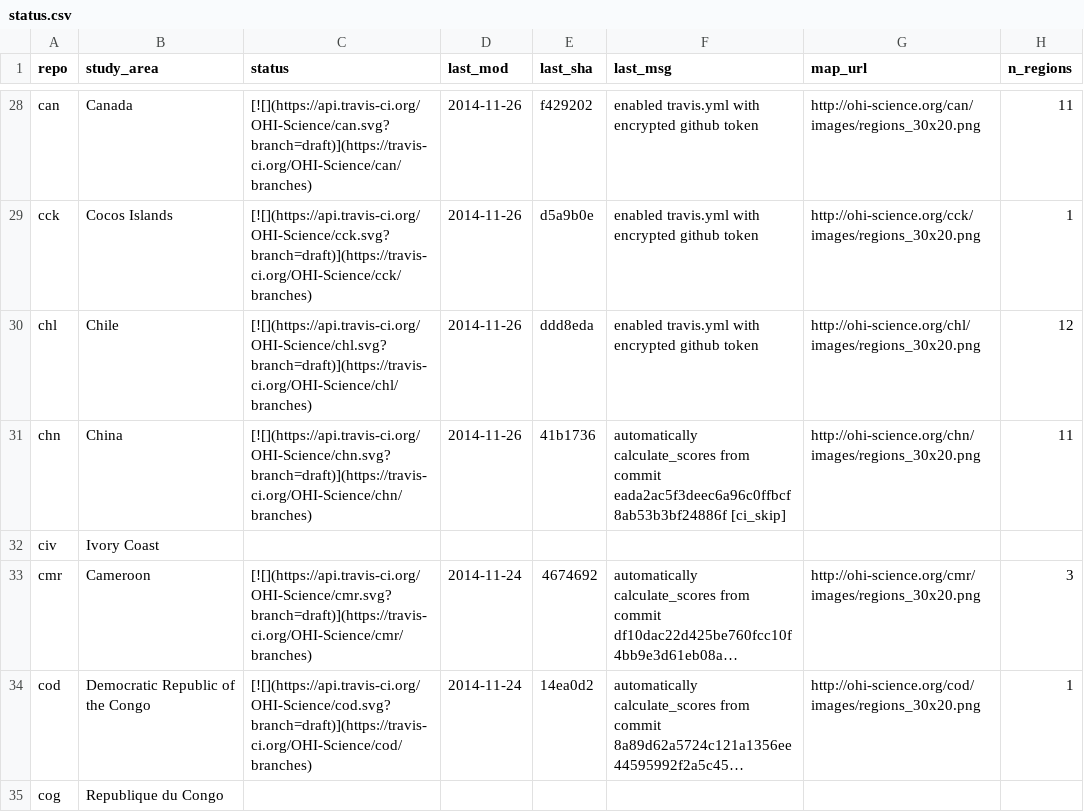
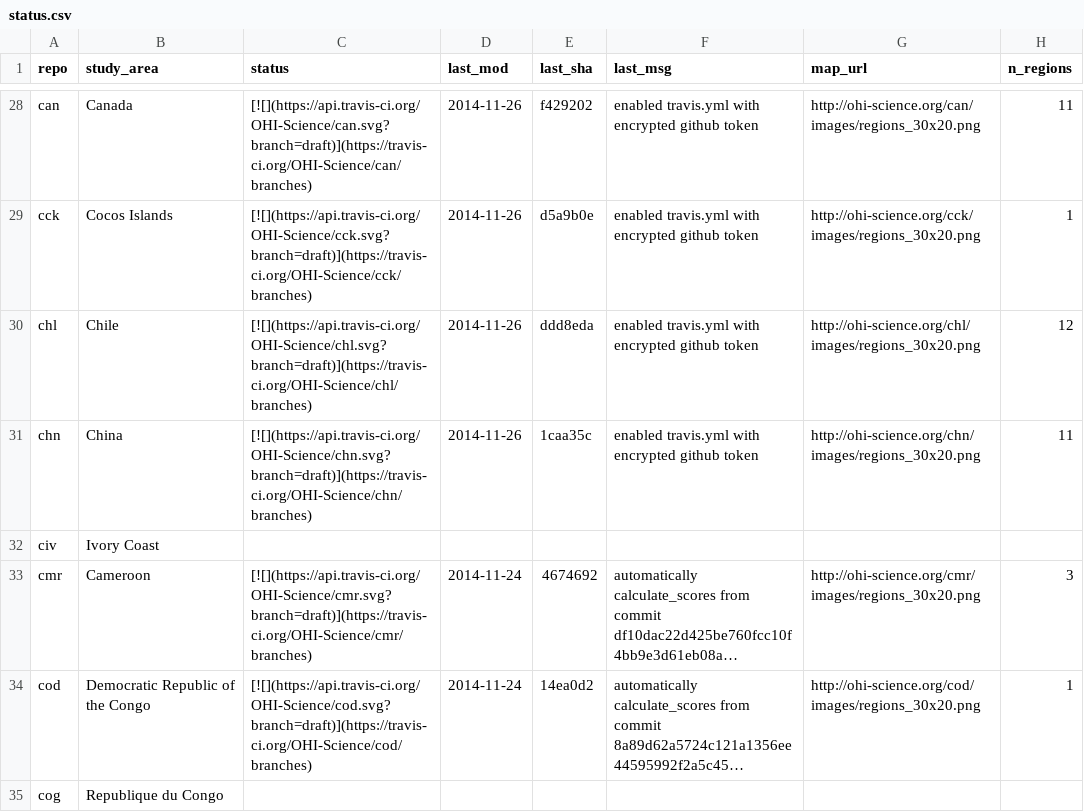
Before and after one commit to OHI-Science/subcountry, a CSV file: _data/status.csv, drawn as a sheet; only a part is shown, gaps mark what is left out; long unchanged cells end in ….

Commit message:
updated status from chn commit 1caa35c

```diff
--- a/_data/status.csv
+++ b/_data/status.csv
@@ -30,3 +30,3 @@
 "chl","Chile","[![](https://api.travis-ci.org/OHI-Science/chl.svg?branch=draft)](https://travis-ci.org/OHI-Science/chl/branches)","2014-11-26","ddd8eda","enabled travis.yml with encrypted github token","http://ohi-science.org/chl/images/regions_30x20.png",12
-"chn","China","[![](https://api.travis-ci.org/OHI-Science/chn.svg?branch=draft)](https://travis-ci.org/OHI-Science/chn/branches)","2014-11-26","41b1736","automatically calculate_scores from commit eada2ac5f3deec6a96c0ffbcf8ab53b3bf24886f [ci_skip]","http://ohi-science.org/chn/images/regions_30x20.png",11
+"chn","China","[![](https://api.travis-ci.org/OHI-Science/chn.svg?branch=draft)](https://travis-ci.org/OHI-Science/chn/branches)","2014-11-26","1caa35c","enabled travis.yml with encrypted github token","http://ohi-science.org/chn/images/regions_30x20.png",11
 "civ","Ivory Coast","","","","","",
```
